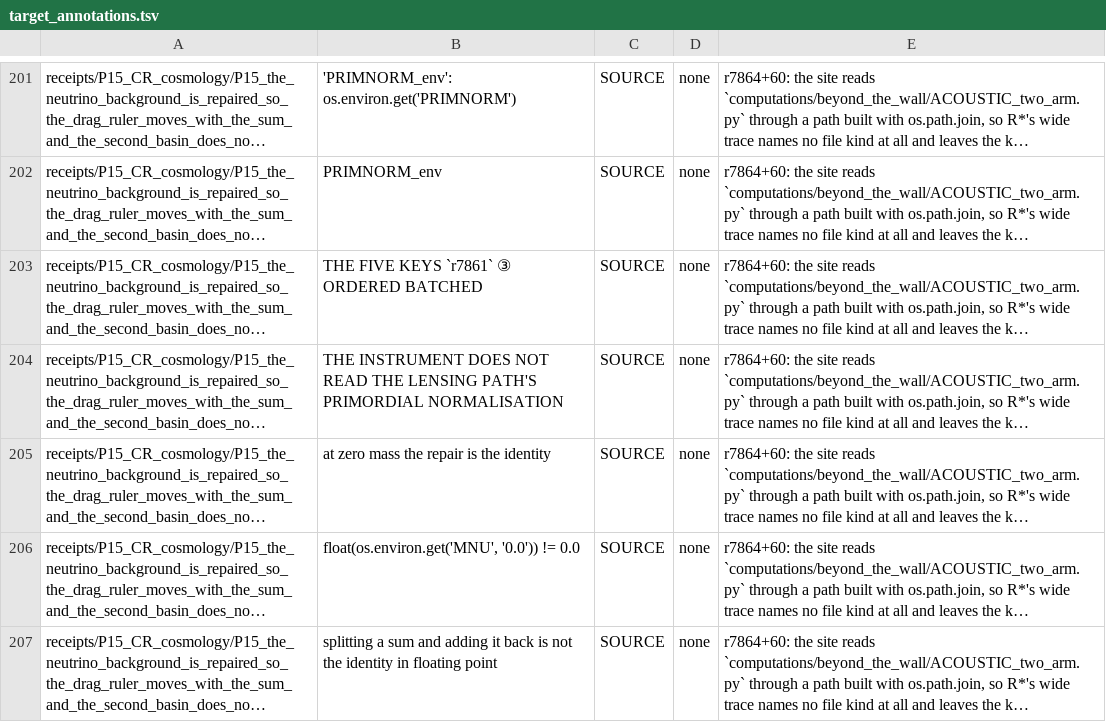
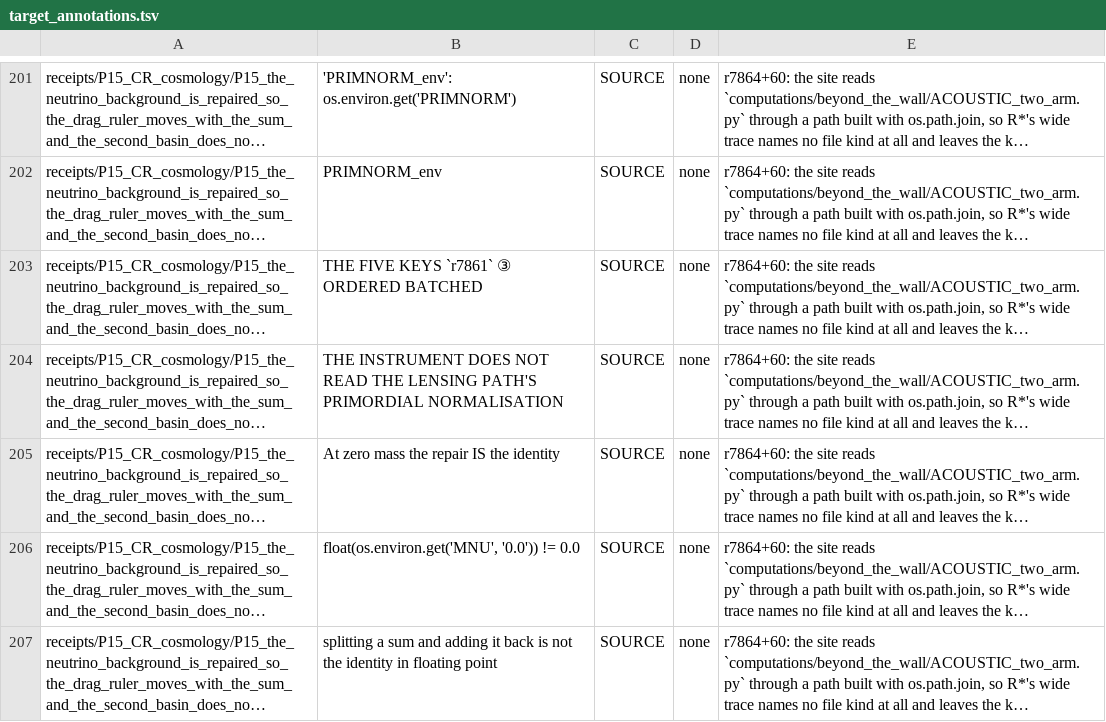
Before and after one commit to daryljanzen/shadow-of-existence, a TSV file: corpus/target_annotations.tsv, drawn as a sheet; only a part is shown, gaps mark what is left out; long unchanged cells end in …; the diff names each change by its address in the sheet, - before the commit and + after, or states it on an @@ line.

```diff
--- a/corpus/target_annotations.tsv
+++ b/corpus/target_annotations.tsv
-B205: at zero mass the repair is the identity
+B205: At zero mass the repair IS the identity
```
Also changed, not shown: 2 other files.
